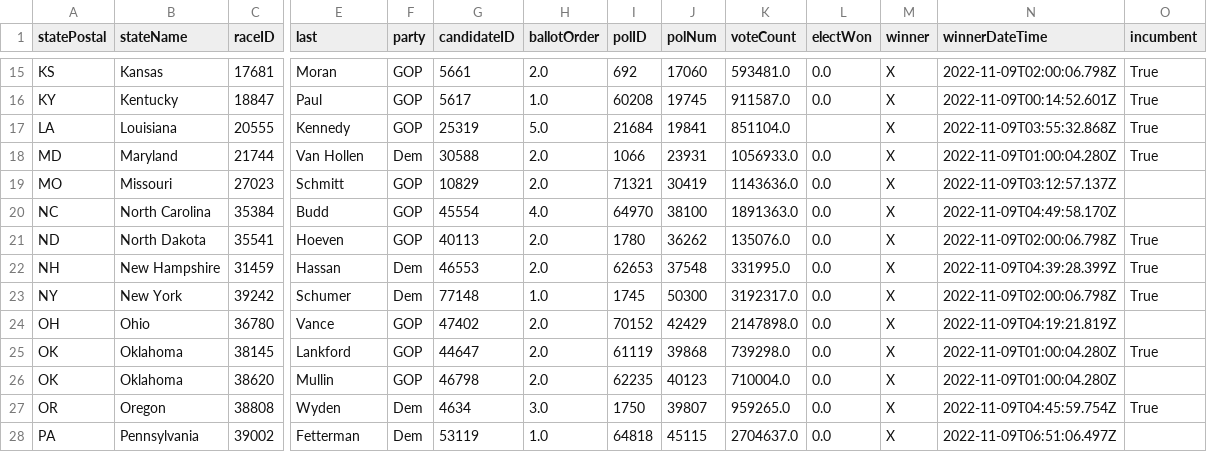
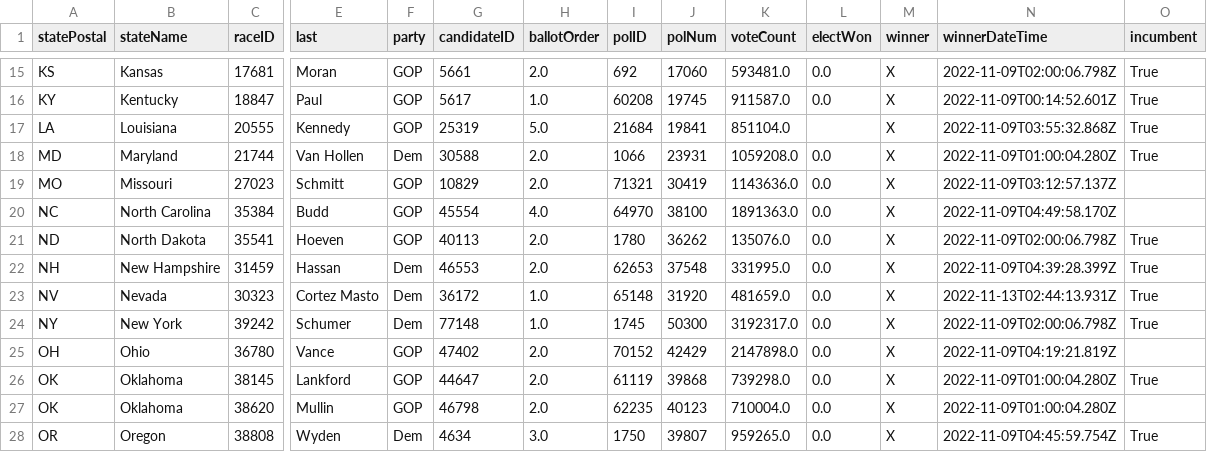
Before and after one commit to Nikkei-Visual-Data-Journalism/MidTermElection_1123409584372xxbb225, a CSV file: APAPI/electionResultsWinners_senate.csv, drawn as a sheet; only a part is shown, gaps mark what is left out; the shorter side is filled out with more unchanged rows; rows hold the shown columns only; the diff names each change by its address in the sheet, - before the commit and + after, or states it on an @@ line.

```diff
--- a/APAPI/electionResultsWinners_senate.csv
+++ b/APAPI/electionResultsWinners_senate.csv
-K18 (voteCount): 1056933.0
+K18 (voteCount): 1059208.0
+row 23: NV | Nevada | 30323 | Cortez Masto | Dem | 36172 | 1.0 | 65148 | 31920 | 481659.0 | 0.0 | X | 2022-11-13T02:44:13.931Z | True
```
Also changed, not shown: APAPI/electionResultsWinners_house.csv, Flourish/map_senate.csv, 2 other files.
